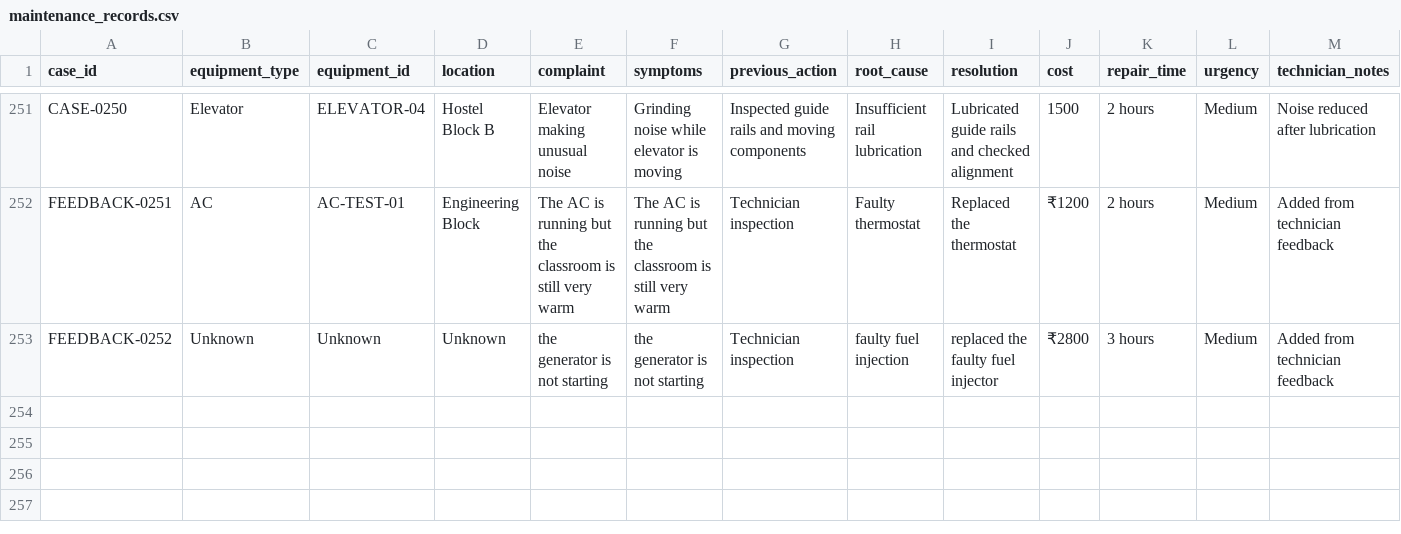
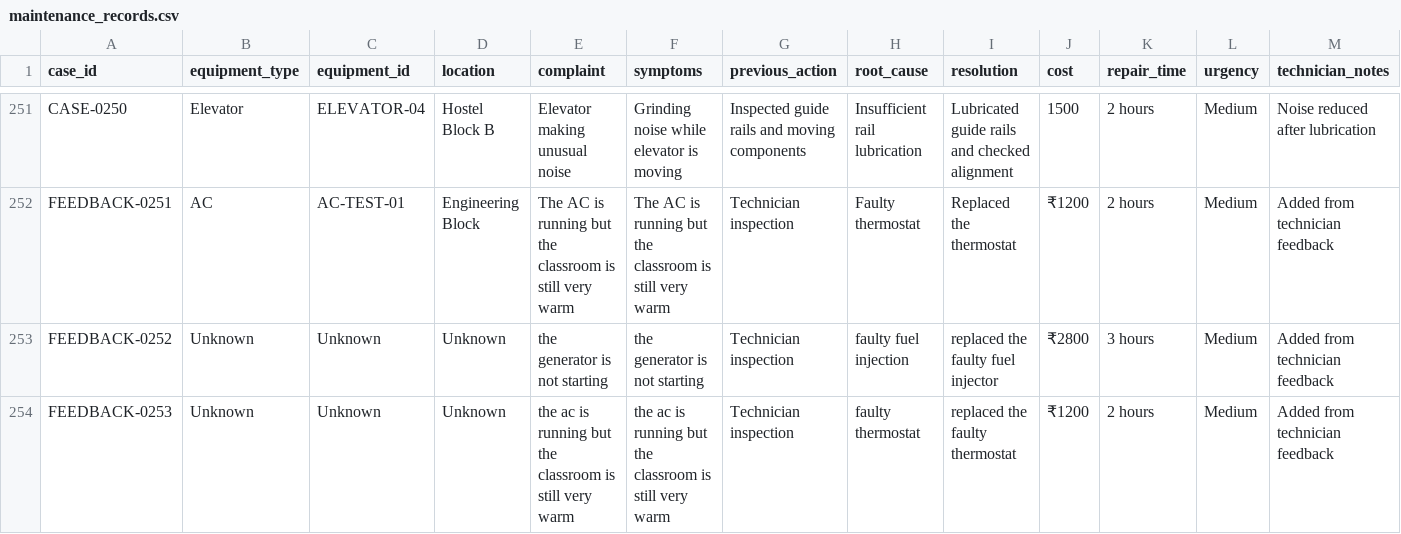
Before and after one commit to harshithacmh-afk/CampusFix-AI, a CSV file: data/maintenance_records.csv, drawn as a sheet; only a part is shown, gaps mark what is left out; rows hold the shown columns only; the diff names each change by its address in the sheet, - before the commit and + after, or states it on an @@ line.

Commit message:
Add technician feedback case

```diff
--- a/data/maintenance_records.csv
+++ b/data/maintenance_records.csv
+row 254: FEEDBACK-0253 | Unknown | Unknown | Unknown | the ac is running but the classroom is still very warm | the ac is running but the classroom is still very warm | Technician inspection | faulty thermostat | replaced the faulty thermostat | ₹1200 | 2 hours | Medium | Added from technician feedback
```
